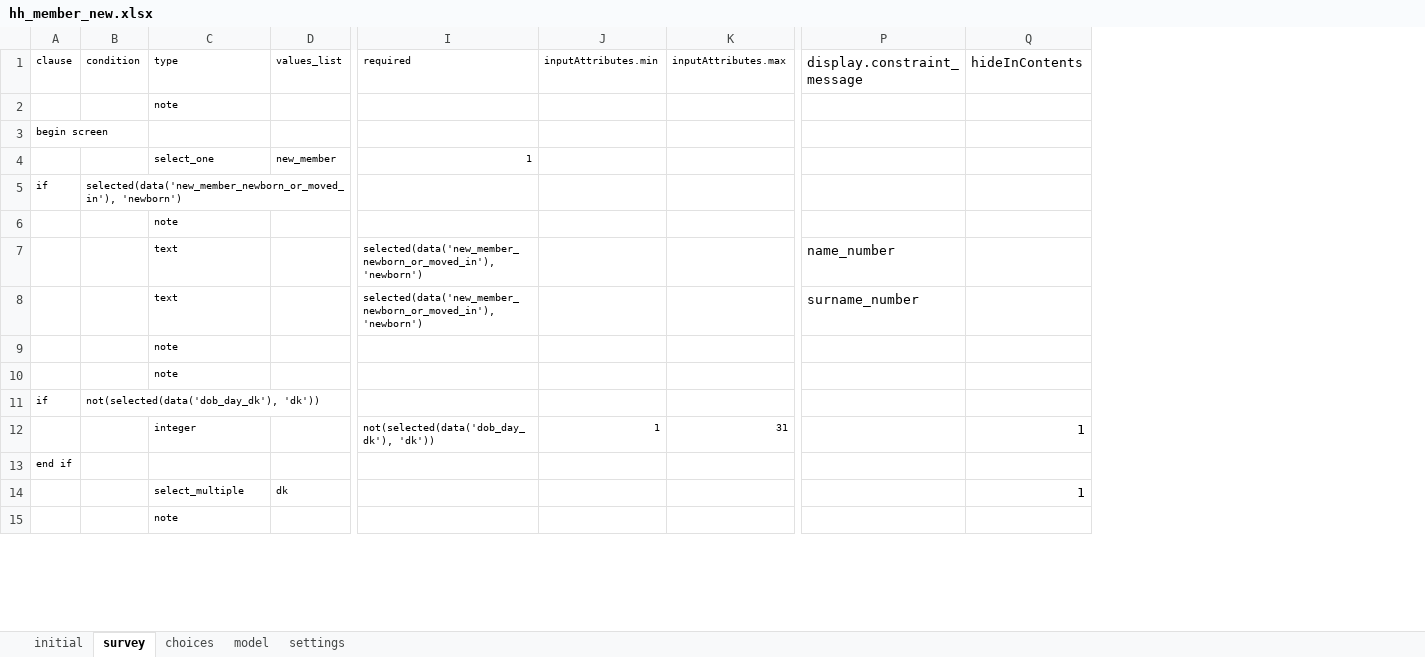
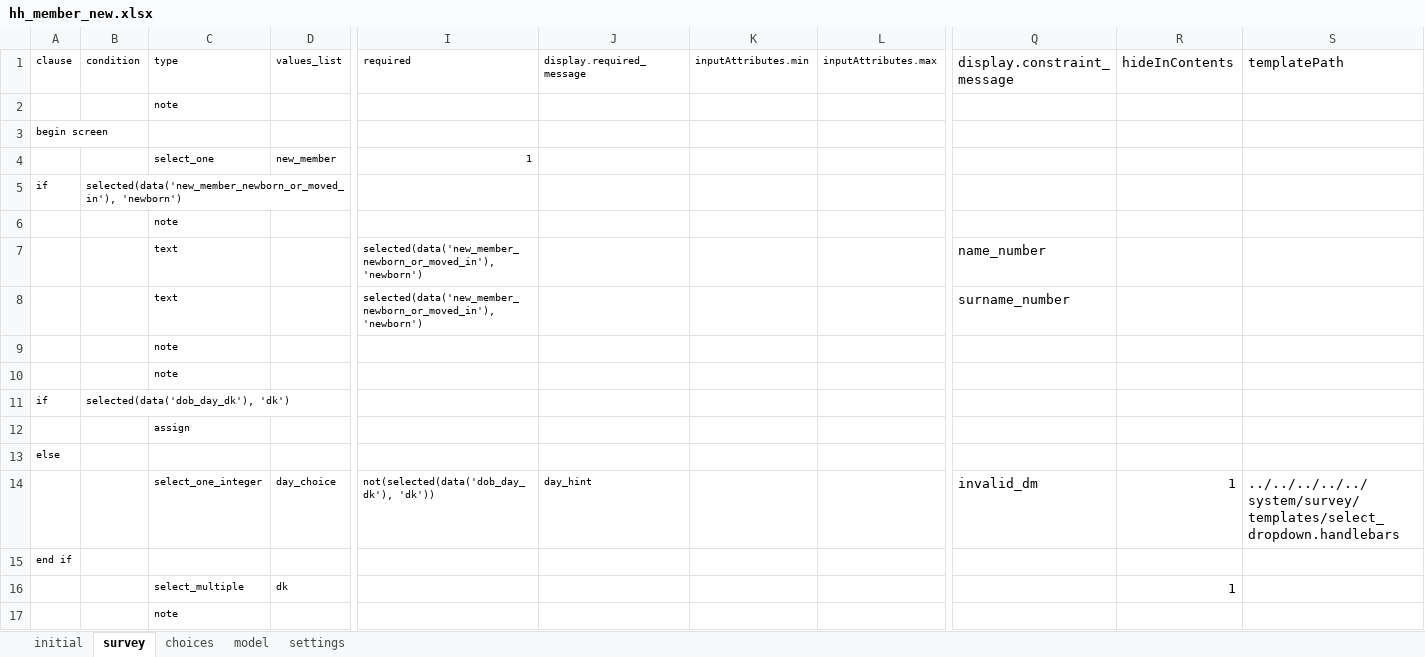
Before and after one commit to karoliscfd/bohemia, an Excel workbook: odkx/app/config/tables/hh_member/forms/hh_member_new/hh_member_new.xlsx, sheet survey, drawn as a sheet; only a part is shown, gaps mark what is left out; values as stored, in another font and other column widths than the file's, no borders; removed rows and columns are numbered as before the commit, all else as after; rows hold the shown columns only; the diff covers the shown part only; the diff names each change by its address in the sheet, - before the commit and + after, or states it on an @@ line.

```diff
--- a/odkx/app/config/tables/hh_member/forms/hh_member_new/hh_member_new.xlsx (sheet survey)
+++ b/odkx/app/config/tables/hh_member/forms/hh_member_new/hh_member_new.xlsx (sheet survey)
+column J (display.required_message), empty
+column S (templatePath), empty
-B11 (condition): not(selected(data('dob_day_dk'), 'dk'))
+B11 (condition): selected(data('dob_day_dk'), 'dk')
-row 12:  |  | integer |  | not(selected(data('dob_day_dk'), 'dk')) | 1 | 31 |  | 1
@@ row 31 moved to row 12: assign @@
+row 13: else
+row 14:  |  | select_one_integer | day_choice | not(selected(data('dob_day_dk'), 'dk')) | day_hint |  |  | invalid_dm | 1 | ../../../../../system/survey/templates/select_dropdown.handlebars
```
Also changed, not shown: 10 added rows, 13 removed rows, 5 moved rows, 8 edited cells and cell formats elsewhere in this sheet, sheet choices, sheet settings, odkx/app/config/assets/framework/forms/framework/framework.xlsx, odkx/app/config/tables/hh_member/forms/hh_member/hh_member.xlsx, 14 other files.
